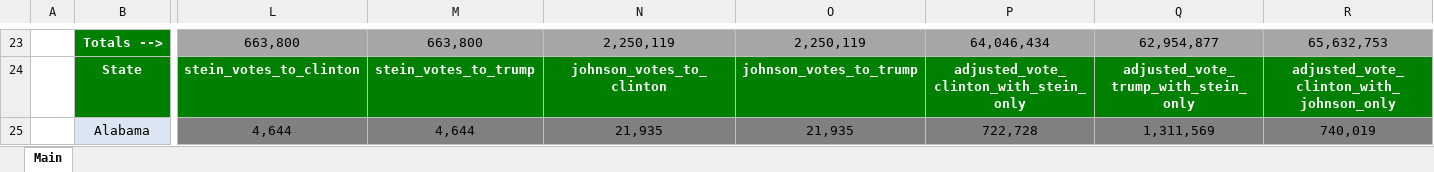
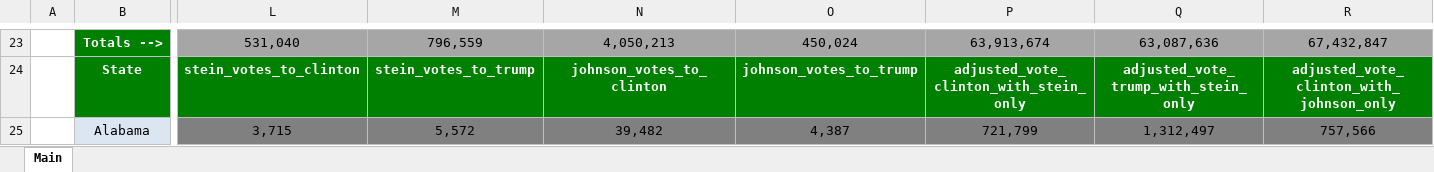
Before and after one commit to zelaznik/us_map, an Excel workbook: data/third_party_scenarios.xlsx, sheet Main, drawn as a sheet; only a part is shown, gaps mark what is left out; values as stored, in another font and other column widths than the file's, no borders; conditional formats and table styles not drawn; the diff covers the shown part only; the diff names each change by its address in the sheet, - before the commit and + after, or states it on an @@ line.

```diff
--- a/data/third_party_scenarios.xlsx (sheet Main)
+++ b/data/third_party_scenarios.xlsx (sheet Main)
-L23: 663,800
+L23: 531,040
-M23: 663,800
+M23: 796,559
-N23: 2,250,119
+N23: 4,050,213
-O23: 2,250,119
+O23: 450,024
-P23: 64,046,434
+P23: 63,913,674
-Q23: 62,954,877
+Q23: 63,087,636
-R23: 65,632,753
+R23: 67,432,847
-L25: 4,644
+L25: 3,715
-M25: 4,644
+M25: 5,572
-N25: 21,935
+N25: 39,482
-O25: 21,935
+O25: 4,387
-P25: 722,728
+P25: 721,799
-Q25: 1,311,569
+Q25: 1,312,497
-R25: 740,019
+R25: 757,566
```
Also changed, not shown: 4 added rows, 4 removed rows and 883 edited cells elsewhere in this sheet, 4 other files.
